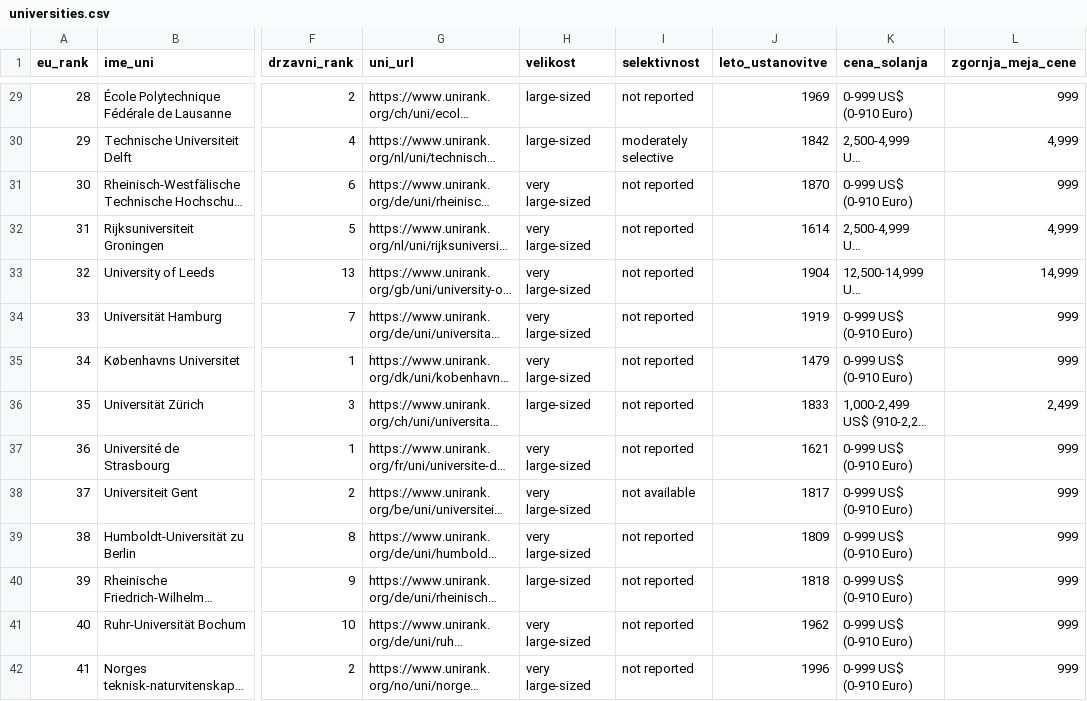
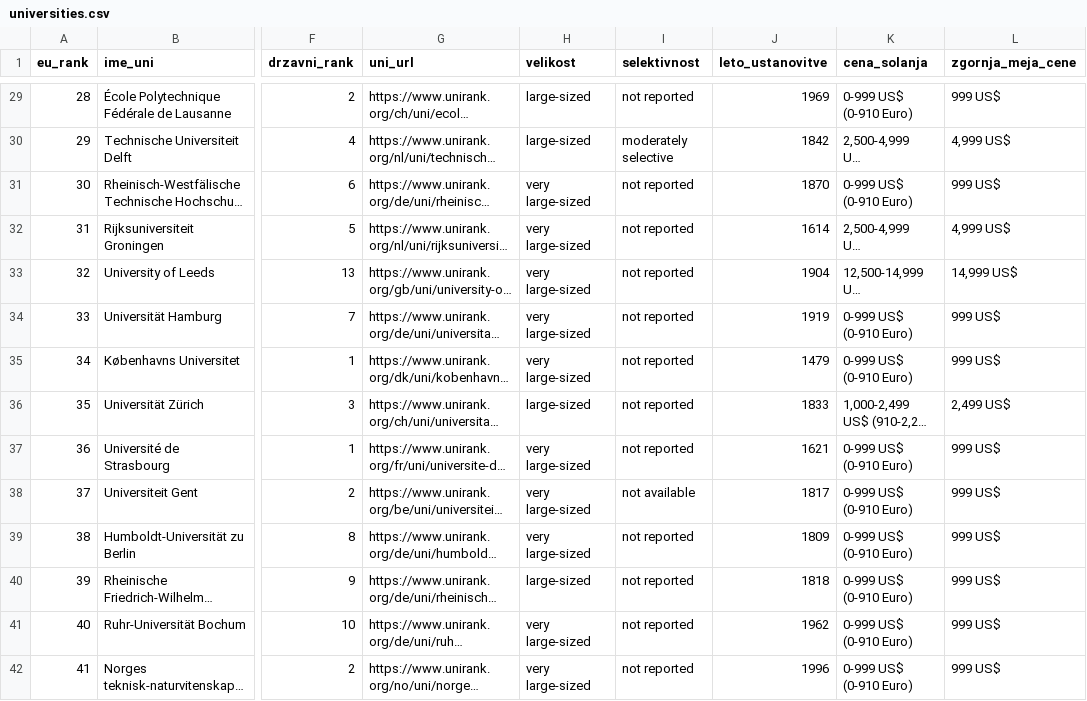
Before and after one commit to ursulatorkar/projektna-uvp, a CSV file: universities/universities.csv, drawn as a sheet; only a part is shown, gaps mark what is left out; long unchanged cells end in …; the diff covers the shown part only; the diff names each change by its address in the sheet, - before the commit and + after, or states it on an @@ line.

```diff
--- a/universities/universities.csv
+++ b/universities/universities.csv
-L29 (zgornja_meja_cene): 999
+L29 (zgornja_meja_cene): 999 US$
-L30 (zgornja_meja_cene): 4,999
+L30 (zgornja_meja_cene): 4,999 US$
-L31 (zgornja_meja_cene): 999
+L31 (zgornja_meja_cene): 999 US$
-L32 (zgornja_meja_cene): 4,999
+L32 (zgornja_meja_cene): 4,999 US$
-L33 (zgornja_meja_cene): 14,999
+L33 (zgornja_meja_cene): 14,999 US$
-L34:L35 (zgornja_meja_cene): 999
+L34:L35 (zgornja_meja_cene): 999 US$
-L36 (zgornja_meja_cene): 2,499
+L36 (zgornja_meja_cene): 2,499 US$
-L37:L42 (zgornja_meja_cene): 999
+L37:L42 (zgornja_meja_cene): 999 US$
```
Also changed, not shown: 186 edited cells elsewhere in this file, 1 other file.
